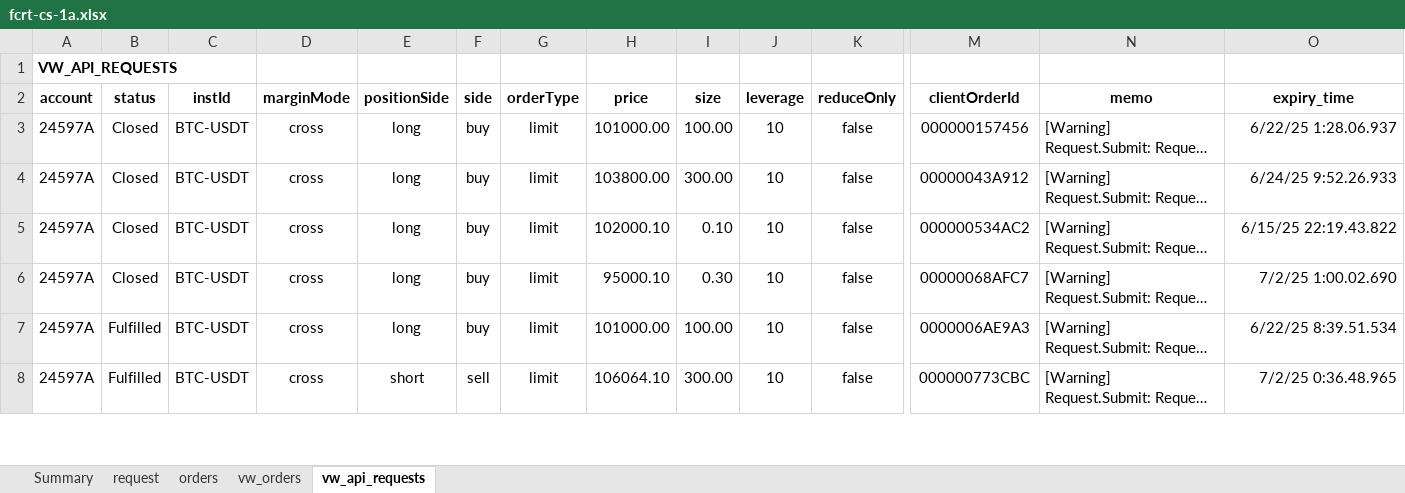
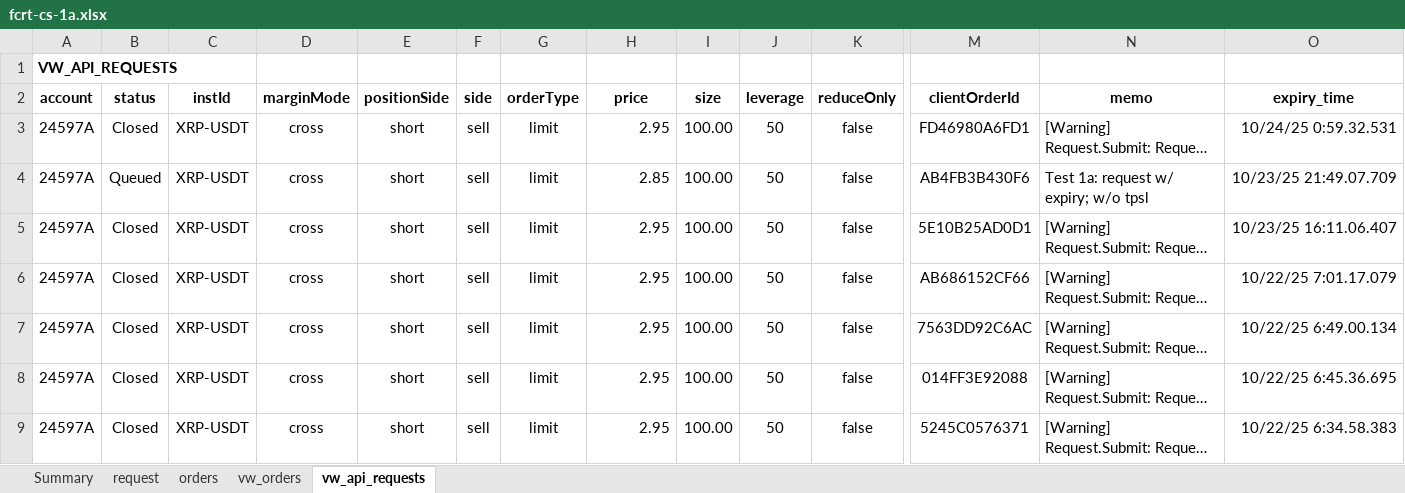
Before and after one commit to djorgens2/blofin-data, an Excel workbook: fcrt/2.1-cli-om/2.1.2-req-expiry/Documents/fcrt-cs-1a.xlsx, sheet vw_api_requests, drawn as a sheet; only a part is shown, gaps mark what is left out; long unchanged cells end in …; values as stored, in another font and other column widths than the file's, no borders; addresses are those after the commit; rows hold the shown columns only; the diff covers the shown part only; the diff names each change by its address in the sheet, - before the commit and + after, or states it on an @@ line.

```diff
--- a/fcrt/2.1-cli-om/2.1.2-req-expiry/Documents/fcrt-cs-1a.xlsx (sheet vw_api_requests)
+++ b/fcrt/2.1-cli-om/2.1.2-req-expiry/Documents/fcrt-cs-1a.xlsx (sheet vw_api_requests)
-C3 (instId): BTC-USDT
+C3 (instId): XRP-USDT
-E3 (positionSide): long
+E3 (positionSide): short
-F3 (side): buy
+F3 (side): sell
-H3 (price): 101000.00
+H3 (price): 2.95
-J3 (leverage): 10
+J3 (leverage): 50
-M3 (clientOrderId): 000000157456
+M3 (clientOrderId): FD46980A6FD1
-O3 (expiry_time): 6/22/25 1:28.06.937
+O3 (expiry_time): 10/24/25 0:59.32.531
+row 4: 24597A | Queued | XRP-USDT | cross | short | sell | limit | 2.85 | 100.00 | 50 | false | AB4FB3B430F6 | Test 1a: request w/ expiry; w/o tpsl | 10/23/25 21:49.07.709
-C5:C9 (instId): BTC-USDT
+C5:C9 (instId): XRP-USDT
-E5:E8 (positionSide): long
+E5:E8 (positionSide): short
-F5:F8 (side): buy
+F5:F8 (side): sell
-H5 (price): 103800.00
+H5 (price): 2.95
-I5 (size): 300.00
+I5 (size): 100.00
-J5:J9 (leverage): 10
+J5:J9 (leverage): 50
-M5 (clientOrderId): 00000043A912
+M5 (clientOrderId): 5E10B25AD0D1
-O5 (expiry_time): 6/24/25 9:52.26.933
+O5 (expiry_time): 10/23/25 16:11.06.407
-H6 (price): 102000.10
+H6 (price): 2.95
-I6 (size): 0.10
+I6 (size): 100.00
-M6 (clientOrderId): 000000534AC2
+M6 (clientOrderId): AB686152CF66
-O6 (expiry_time): 6/15/25 22:19.43.822
+O6 (expiry_time): 10/22/25 7:01.17.079
-H7 (price): 95000.10
+H7 (price): 2.95
-I7 (size): 0.30
+I7 (size): 100.00
-M7 (clientOrderId): 00000068AFC7
+M7 (clientOrderId): 7563DD92C6AC
-O7 (expiry_time): 7/2/25 1:00.02.690
+O7 (expiry_time): 10/22/25 6:49.00.134
-B8:B9 (status): Fulfilled
+B8:B9 (status): Closed
-H8 (price): 101000.00
+H8 (price): 2.95
-M8 (clientOrderId): 0000006AE9A3
+M8 (clientOrderId): 014FF3E92088
-O8 (expiry_time): 6/22/25 8:39.51.534
+O8 (expiry_time): 10/22/25 6:45.36.695
-H9 (price): 106064.10
+H9 (price): 2.95
-I9 (size): 300.00
+I9 (size): 100.00
-M9 (clientOrderId): 000000773CBC
+M9 (clientOrderId): 5245C0576371
-O9 (expiry_time): 7/2/25 0:36.48.965
+O9 (expiry_time): 10/22/25 6:34.58.383
```
Also changed, not shown: other rows of this sheet, sheet vw_orders, sheet orders, sheet request, sheet Summary, fcrt/2.1-cli-om/2.1.2-req-expiry/Documents/fcrt-cs-1b.xlsx, 25 other files.
